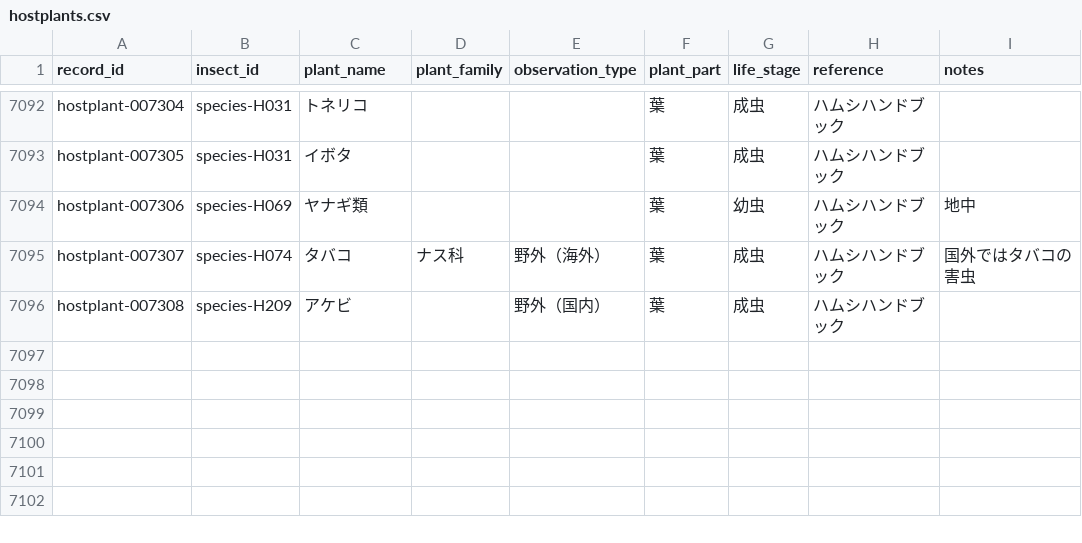
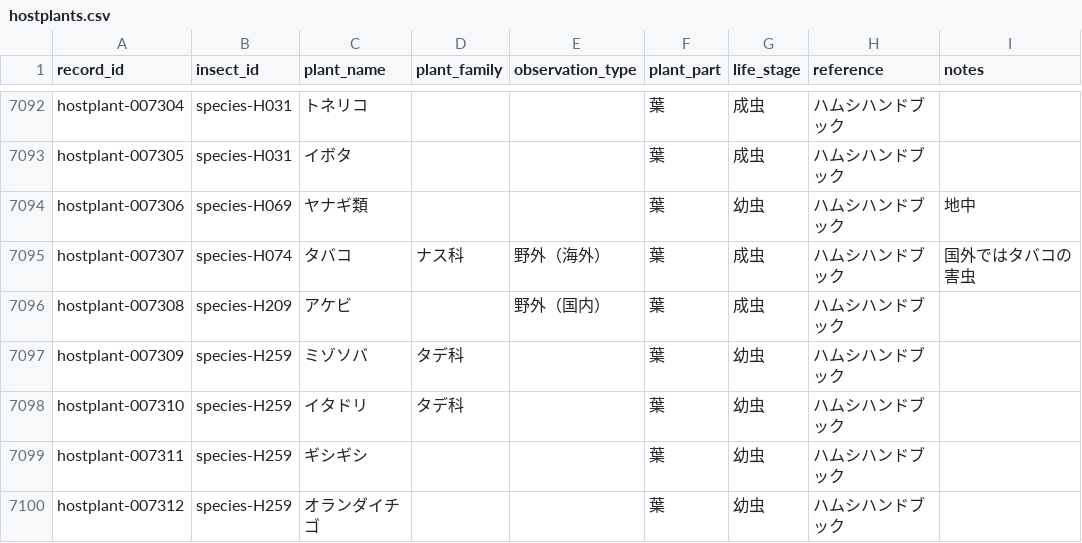
Before and after one commit to H-Amoto/insects-host-plant-explorer-, a CSV file: normalized_data/hostplants.csv, drawn as a sheet; only a part is shown, gaps mark what is left out; the diff names each change by its address in the sheet, - before the commit and + after, or states it on an @@ line.

```diff
--- a/normalized_data/hostplants.csv
+++ b/normalized_data/hostplants.csv
+row 7097: hostplant-007309 | species-H259 | ミゾソバ | タデ科 |  | 葉 | 幼虫 | ハムシハンドブック
+row 7098: hostplant-007310 | species-H259 | イタドリ | タデ科 |  | 葉 | 幼虫 | ハムシハンドブック
+row 7099: hostplant-007311 | species-H259 | ギシギシ |  |  | 葉 | 幼虫 | ハムシハンドブック
+row 7100: hostplant-007312 | species-H259 | オランダイチゴ |  |  | 葉 | 幼虫 | ハムシハンドブック
```
Also changed, not shown: public/hostplants.csv.
